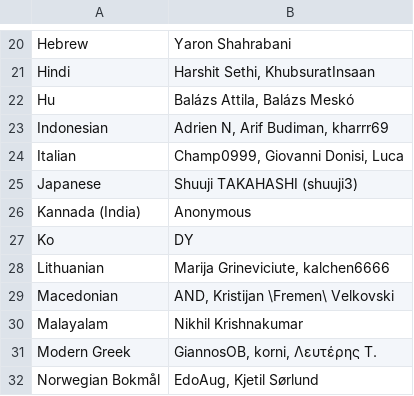
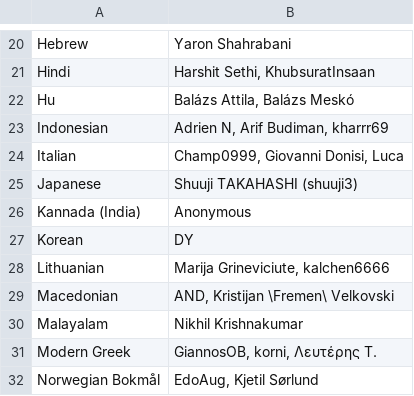
Before and after one commit to kairosmeer/AntennaPod, a CSV file: ui/preferences/src/main/assets/translators.csv, drawn as a sheet; only a part is shown, gaps mark what is left out.

```diff
--- a/ui/preferences/src/main/assets/translators.csv
+++ b/ui/preferences/src/main/assets/translators.csv
@@ -26,3 +26,3 @@ Japanese;Shuuji TAKAHASHI (shuuji3)
 Kannada (India);Anonymous
-Ko;DY
+Korean;DY
 Lithuanian;Marija Grineviciute, kalchen6666
```
Also changed, not shown: 2 other files.
